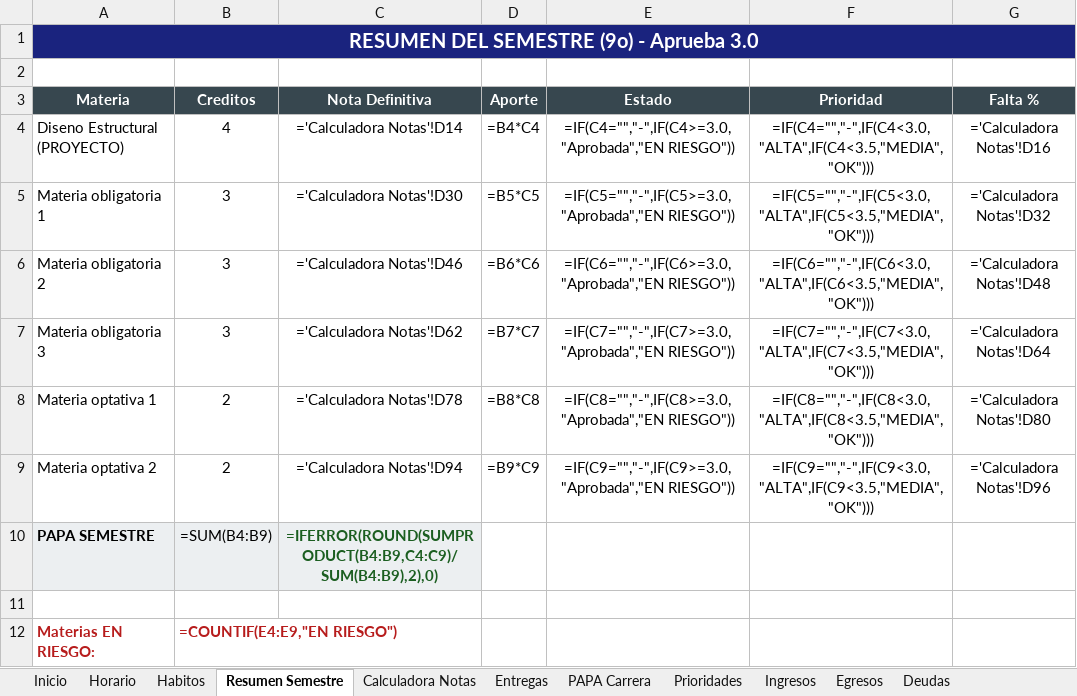
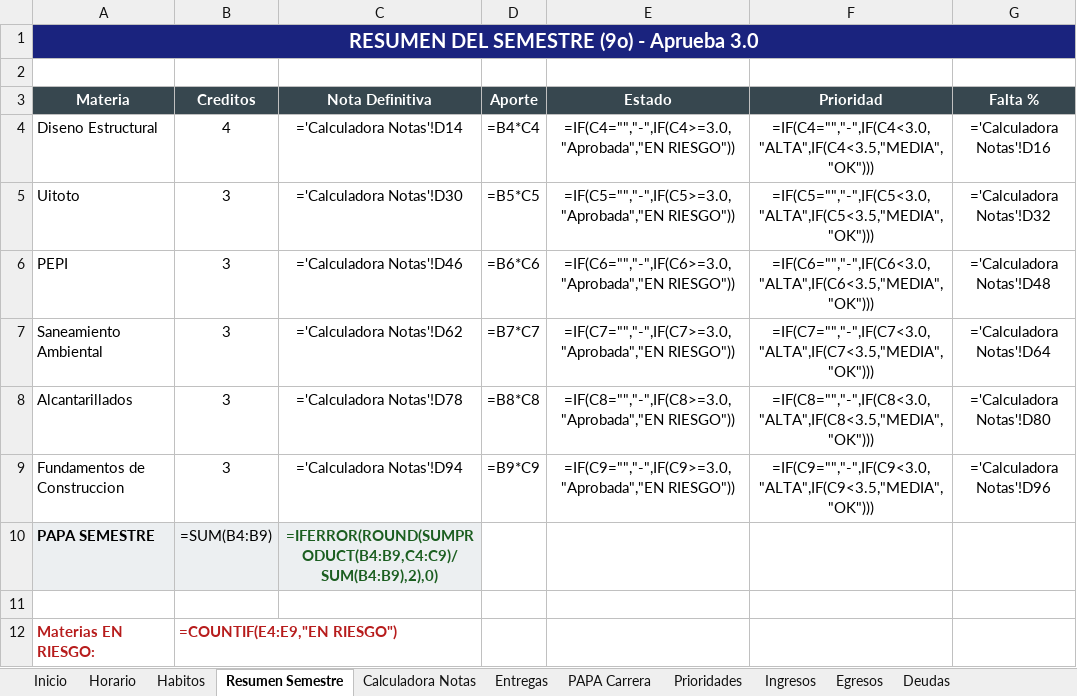
Before and after one commit to saospinap-bit/mi-sistema-de-vida, an Excel workbook: Mi-Sistema-de-Vida.xlsx, sheet Resumen Semestre, drawn as a sheet; values as stored, in another font and other column widths than the file's, no borders; formulas without a stored value are shown as written; conditional formats not drawn; the diff names each change by its address in the sheet, - before the commit and + after, or states it on an @@ line.

Commit message:
Actualizar materias reales del 9o semestre con sus porcentajes de evaluacion

```diff
--- a/Mi-Sistema-de-Vida.xlsx (sheet Resumen Semestre)
+++ b/Mi-Sistema-de-Vida.xlsx (sheet Resumen Semestre)
-A4 (Materia): Diseno Estructural (PROYECTO)
+A4 (Materia): Diseno Estructural
-A5 (Materia): Materia obligatoria 1
+A5 (Materia): Uitoto
-A6 (Materia): Materia obligatoria 2
+A6 (Materia): PEPI
-A7 (Materia): Materia obligatoria 3
+A7 (Materia): Saneamiento Ambiental
-A8 (Materia): Materia optativa 1
+A8 (Materia): Alcantarillados
-B8:B9 (Creditos): 2
+B8:B9 (Creditos): 3
-A9 (Materia): Materia optativa 2
+A9 (Materia): Fundamentos de Construccion
```
Also changed, not shown: sheet Calculadora Notas, sheet Entregas, 1 other file.
